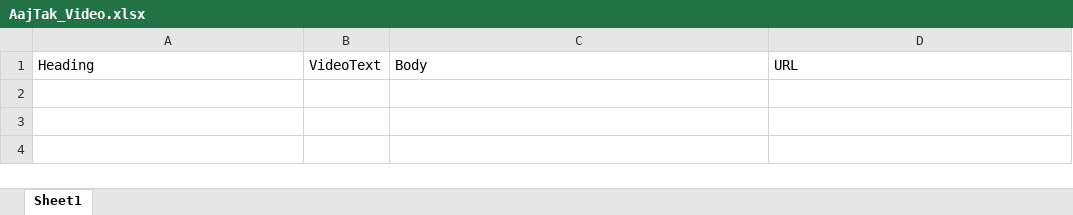
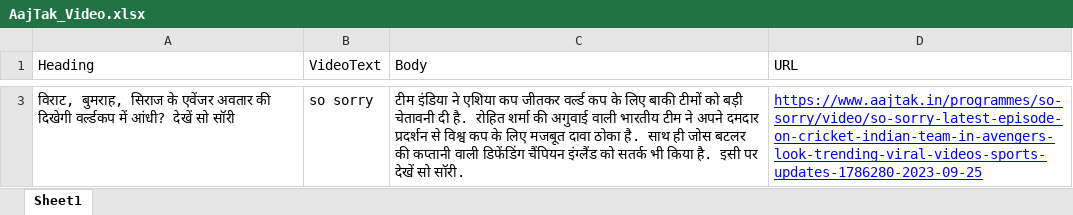
Before and after one commit to NandiniGera/News-Analysis-Software, an Excel workbook: backend/AajTak_Video.xlsx, sheet Sheet1, drawn as a sheet; only a part is shown, gaps mark what is left out; values as stored, in another font and other column widths than the file's, no borders; the diff covers the shown part only; the diff names each change by its address in the sheet, - before the commit and + after, or states it on an @@ line.

```diff
--- a/backend/AajTak_Video.xlsx (sheet Sheet1)
+++ b/backend/AajTak_Video.xlsx (sheet Sheet1)
+row 3: विराट, बुमराह, सिराज के एवेंजर अवतार की द‍िखेगी वर्ल्डकप में आंधी? देखें सो सॉरी | so sorry | टीम इंडिया ने एशिया कप जीतकर वर्ल्ड कप के लिए बाकी टीमों को बड़ी चेतावनी दी है. रोहित शर्मा की अगुवाई वाली भारतीय टीम ने अपने दमदार प्रदर्शन से विश्व कप के लिए मजबूत दावा ठोका है. साथ ही जोस बटलर की कप्तानी वाली डिफेंडिंग चैंपियन इंग्लैंड को सतर्क भी किया है. इसी पर देखें सो सॉरी. | https://www.aajtak.in/programmes/so-sorry/video/so-sorry-latest-episode-on-cricket-indian-team-in-avengers-look-trending-viral-videos-sports-updates-1786280-2023-09-25
```
Also changed, not shown: 2 added rows elsewhere in this sheet, backend/Final_Prepped_Data.xlsx, backend/IndiaToday.xlsx, 30 other files.
